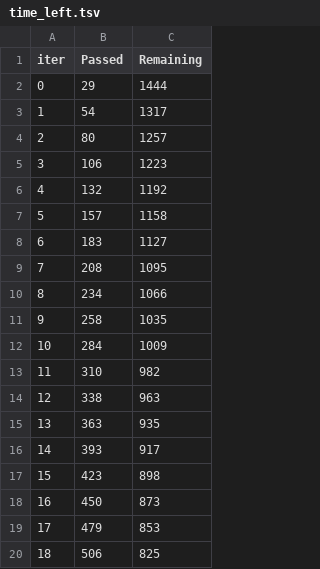
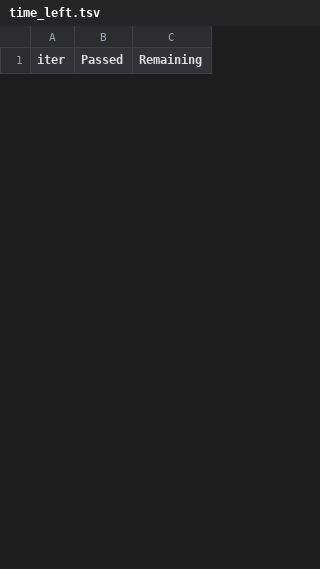
Before and after one commit to automatethis-lab/MainRepo, a TSV file: widsdatathon2020/catboost_info/time_left.tsv, drawn as a sheet; only a part is shown; removed rows and columns are numbered as before the commit, all else as after; the diff covers the shown part only; the diff names each change by its address in the sheet, - before the commit and + after, or states it on an @@ line.

```diff
--- a/widsdatathon2020/catboost_info/time_left.tsv
+++ b/widsdatathon2020/catboost_info/time_left.tsv
-row 2: 0 | 29 | 1444
-row 3: 1 | 54 | 1317
-row 4: 2 | 80 | 1257
-row 5: 3 | 106 | 1223
-row 6: 4 | 132 | 1192
-row 7: 5 | 157 | 1158
-row 8: 6 | 183 | 1127
-row 9: 7 | 208 | 1095
-row 10: 8 | 234 | 1066
-row 11: 9 | 258 | 1035
-row 12: 10 | 284 | 1009
-row 13: 11 | 310 | 982
-row 14: 12 | 338 | 963
-row 15: 13 | 363 | 935
-row 16: 14 | 393 | 917
-row 17: 15 | 423 | 898
-row 18: 16 | 450 | 873
-row 19: 17 | 479 | 853
-row 20: 18 | 506 | 825
```
Also changed, not shown: 9 added rows and 31 removed rows elsewhere in this file, widsdatathon2020/catboost_info/test_error.tsv, 8 other files.
